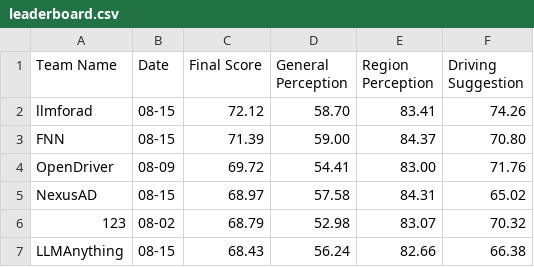
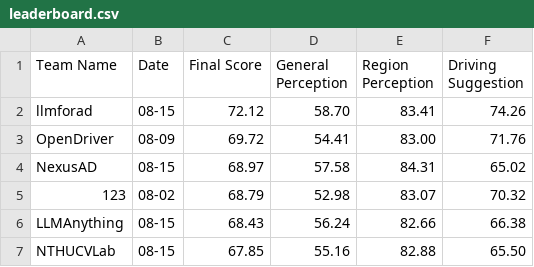
Before and after one commit to coda-dataset/coda-dataset.github.io, a CSV file: w-coda2024/track1/data/leaderboard.csv, drawn as a sheet; only a part is shown; the shorter side is filled out with more unchanged rows.

Commit message:
update track1

```diff
--- a/w-coda2024/track1/data/leaderboard.csv
+++ b/w-coda2024/track1/data/leaderboard.csv
@@ -2,3 +2,2 @@ Team Name,Date,Final Score,General Perception,Region Perception,Driving Suggesti
 llmforad,08-15,72.12,58.70,83.41,74.26
-FNN,08-15,71.39,59.00,84.37,70.80
 OpenDriver,08-09,69.72,54.41,83.00,71.76
```
Also changed, not shown: 2 other files.
